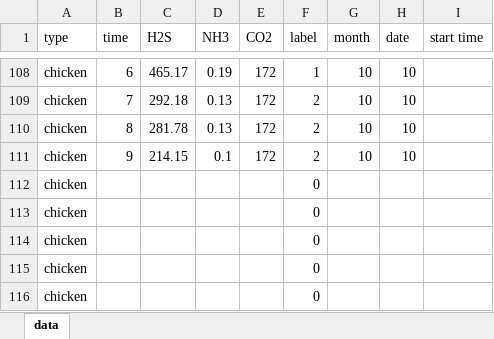
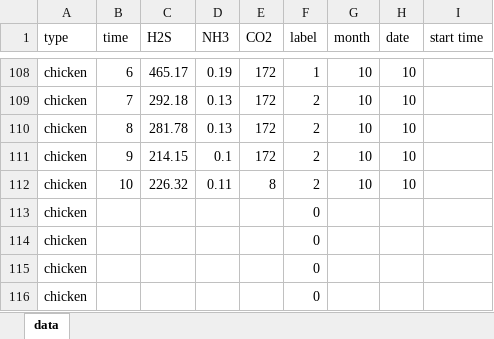
Before and after one commit to meat-project/meat-freshment-monitor-system, an Excel workbook: result/data.xlsm, sheet data, drawn as a sheet; only a part is shown, gaps mark what is left out; values as stored, in another font and other column widths than the file's, no borders; removed rows and columns are numbered as before the commit, all else as after; the diff names each change by its address in the sheet, - before the commit and + after, or states it on an @@ line.

Commit message:
update 1010 result

```diff
--- a/result/data.xlsm (sheet data)
+++ b/result/data.xlsm (sheet data)
-row 112: chicken |  |  |  |  | 0
+row 112: chicken | 10 | 226.32 | 0.11 | 8 | 2 | 10 | 10
```
